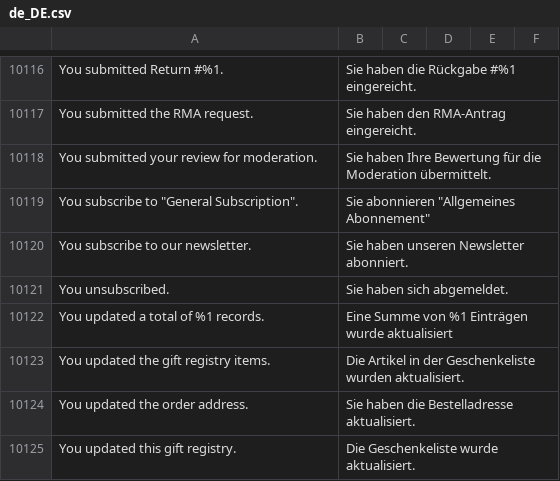
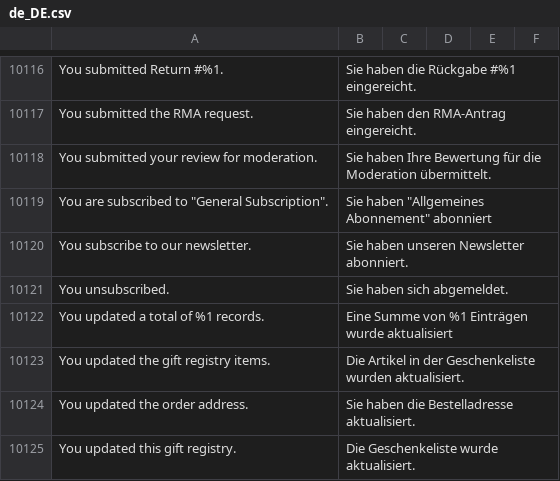
Before and after one commit to splendidinternet/Magento2_German_LocalePack_de_DE, a CSV file: de_DE.csv, drawn as a sheet; only a part is shown, gaps mark what is left out.

Commit message:
Fix translation of Newsletter subscription

```diff
--- a/de_DE.csv
+++ b/de_DE.csv
@@ -10340,3 +10340,3 @@ You submitted the RMA request.,Sie haben den RMA-Antrag eingereicht.,,
 You submitted your review for moderation.,Sie haben Ihre Bewertung für die Moderation übermittelt.,,
-"You subscribe to ""General Subscription"".","Sie abonnieren ""Allgemeines Abonnement""",,
+"You are subscribed to ""General Subscription"".","Sie haben ""Allgemeines Abonnement"" abonniert",,
 You subscribe to our newsletter.,Sie haben unseren Newsletter abonniert.,,
```
